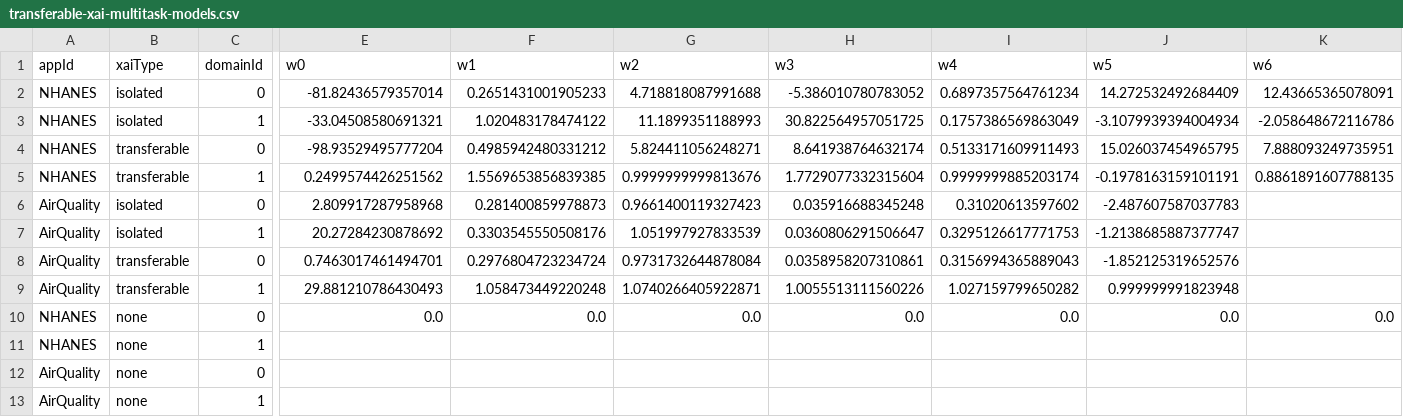
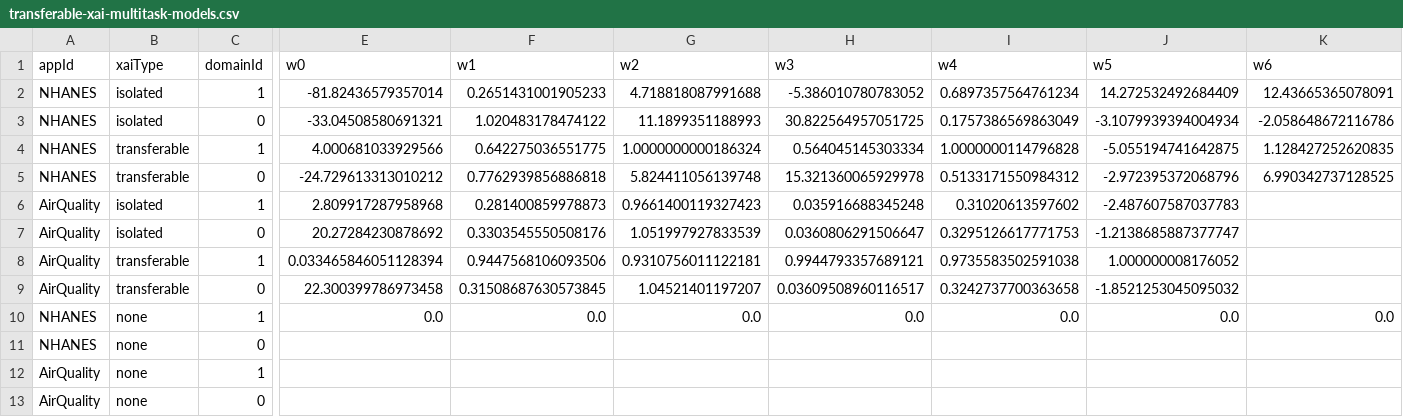
Before and after one commit to LegionKing/LegionKing.github.io, a CSV file: _pages/tmpfolder/transferable-xai-multitask-models.csv, drawn as a sheet; only a part is shown, gaps mark what is left out; the diff names each change by its address in the sheet, - before the commit and + after, or states it on an @@ line.

```diff
--- a/_pages/tmpfolder/transferable-xai-multitask-models.csv
+++ b/_pages/tmpfolder/transferable-xai-multitask-models.csv
-C2 (domainId): 0
+C2 (domainId): 1
-C3 (domainId): 1
+C3 (domainId): 0
-C4 (domainId): 0
+C4 (domainId): 1
-E4 (w0): -98.93529495777204
+E4 (w0): 4.000681033929566
-F4 (w1): 0.4985942480331212
+F4 (w1): 0.642275036551775
-G4 (w2): 5.824411056248271
+G4 (w2): 1.0000000000186324
-H4 (w3): 8.641938764632174
+H4 (w3): 0.564045145303334
-I4 (w4): 0.5133171609911493
+I4 (w4): 1.0000000114796828
-J4 (w5): 15.026037454965795
+J4 (w5): -5.055194741642875
-K4 (w6): 7.888093249735951
+K4 (w6): 1.128427252620835
-C5 (domainId): 1
+C5 (domainId): 0
-E5 (w0): 0.2499574426251562
+E5 (w0): -24.729613313010212
-F5 (w1): 1.5569653856839385
+F5 (w1): 0.7762939856886818
-G5 (w2): 0.9999999999813676
+G5 (w2): 5.824411056139748
-H5 (w3): 1.7729077332315604
+H5 (w3): 15.321360065929978
-I5 (w4): 0.9999999885203174
+I5 (w4): 0.5133171550984312
-J5 (w5): -0.1978163159101191
+J5 (w5): -2.972395372068796
-K5 (w6): 0.8861891607788135
+K5 (w6): 6.990342737128525
-C6 (domainId): 0
+C6 (domainId): 1
-C7 (domainId): 1
+C7 (domainId): 0
-C8 (domainId): 0
+C8 (domainId): 1
-E8 (w0): 0.7463017461494701
+E8 (w0): 0.033465846051128394
-F8 (w1): 0.2976804723234724
+F8 (w1): 0.9447568106093506
-G8 (w2): 0.9731732644878084
+G8 (w2): 0.9310756011122181
-H8 (w3): 0.0358958207310861
+H8 (w3): 0.9944793357689121
-I8 (w4): 0.3156994365889043
+I8 (w4): 0.9735583502591038
-J8 (w5): -1.852125319652576
+J8 (w5): 1.000000008176052
-C9 (domainId): 1
+C9 (domainId): 0
-E9 (w0): 29.881210786430493
+E9 (w0): 22.300399786973458
-F9 (w1): 1.058473449220248
+F9 (w1): 0.31508687630573845
-G9 (w2): 1.0740266405922871
+G9 (w2): 1.04521401197207
-H9 (w3): 1.0055513111560226
+H9 (w3): 0.03609508960116517
-I9 (w4): 1.027159799650282
+I9 (w4): 0.3242737700363658
-J9 (w5): 0.999999991823948
+J9 (w5): -1.8521253045095032
-C10 (domainId): 0
+C10 (domainId): 1
-C11 (domainId): 1
+C11 (domainId): 0
-C12 (domainId): 0
+C12 (domainId): 1
-C13 (domainId): 1
+C13 (domainId): 0
```
Also changed, not shown: _pages/tmpfolder/transferable-xai-app-multitask-attributes.csv, _pages/tmpfolder/transferable-xai-multitask-trials-data.csv, 1 other file.
